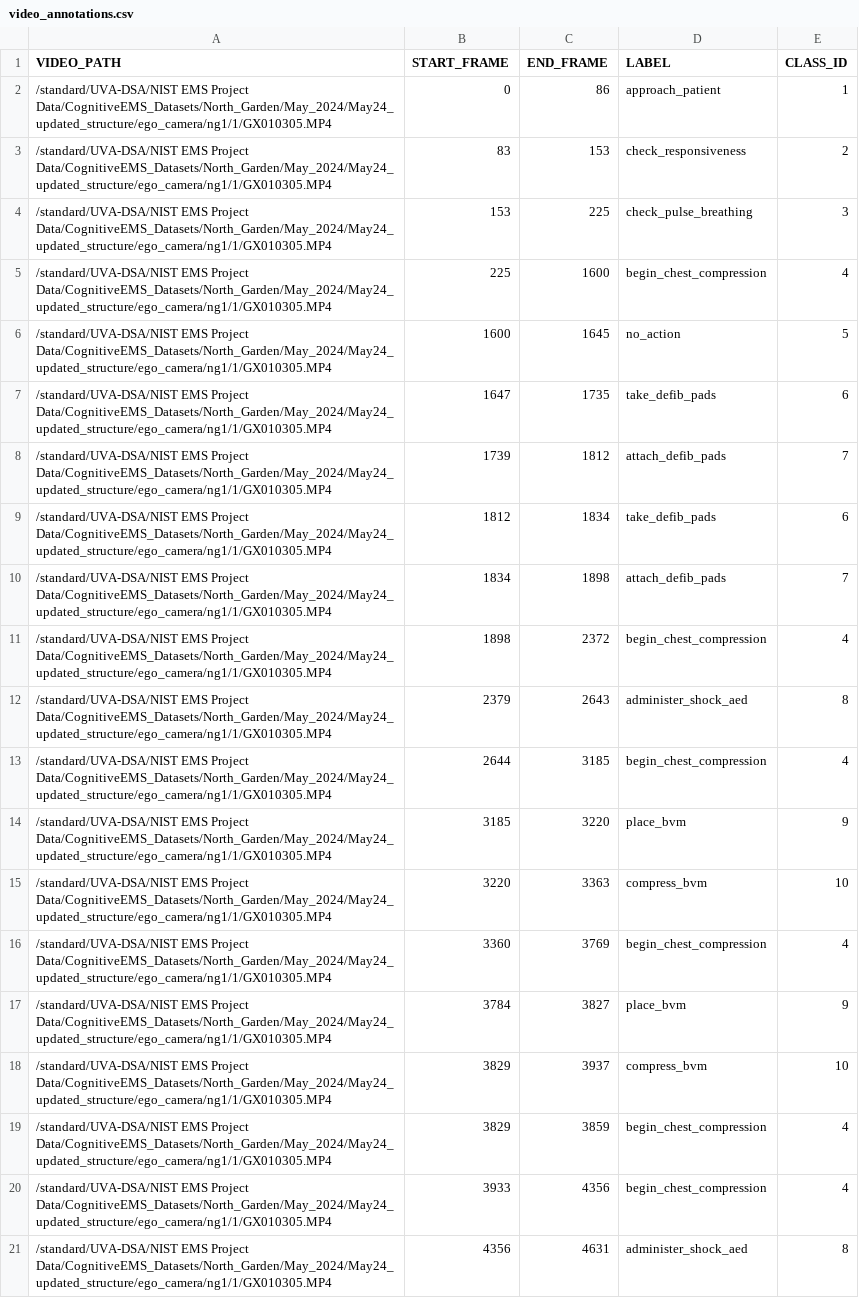
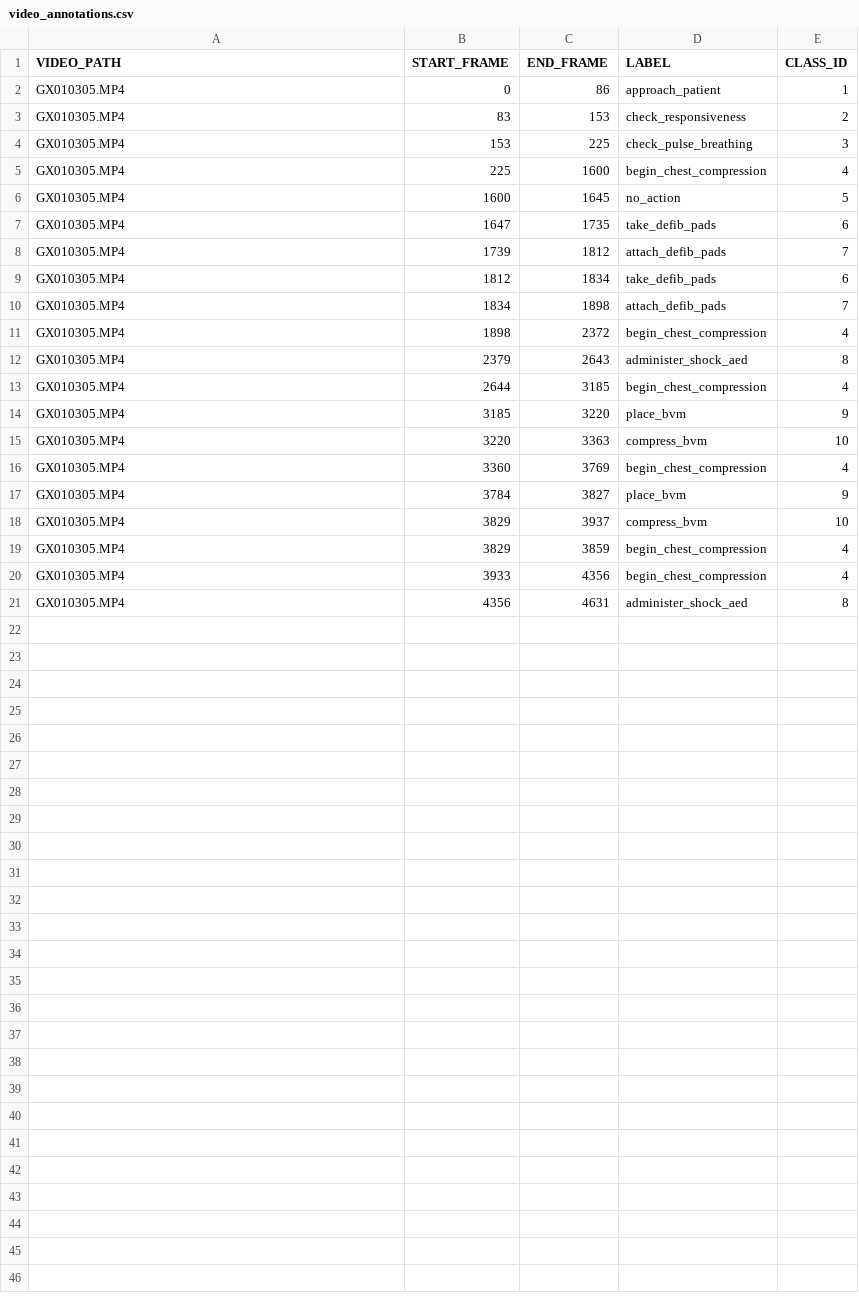
Before and after one commit to UVA-DSA/EgoEMS, a CSV file: Tools/video_annotations.csv, drawn as a sheet.

Commit message:
add tools for file spearating, add annotations for keysteps

```diff
--- a/Tools/video_annotations.csv
+++ b/Tools/video_annotations.csv
@@ -1,21 +1,21 @@
 VIDEO_PATH,START_FRAME,END_FRAME,LABEL,CLASS_ID
-/standard/UVA-DSA/NIST EMS Project Data/CognitiveEMS_Datasets/North_Garden/May_2024/May24_updated_structure/ego_camera/ng1/1/GX010305.MP4,0,86,approach_patient,1
-/standard/UVA-DSA/NIST EMS Project Data/CognitiveEMS_Datasets/North_Garden/May_2024/May24_updated_structure/ego_camera/ng1/1/GX010305.MP4,83,153,check_responsiveness,2
-/standard/UVA-DSA/NIST EMS Project Data/CognitiveEMS_Datasets/North_Garden/May_2024/May24_updated_structure/ego_camera/ng1/1/GX010305.MP4,153,225,check_pulse_breathing,3
-/standard/UVA-DSA/NIST EMS Project Data/CognitiveEMS_Datasets/North_Garden/May_2024/May24_updated_structure/ego_camera/ng1/1/GX010305.MP4,225,1600,begin_chest_compression,4
-/standard/UVA-DSA/NIST EMS Project Data/CognitiveEMS_Datasets/North_Garden/May_2024/May24_updated_structure/ego_camera/ng1/1/GX010305.MP4,1600,1645,no_action,5
-/standard/UVA-DSA/NIST EMS Project Data/CognitiveEMS_Datasets/North_Garden/May_2024/May24_updated_structure/ego_camera/ng1/1/GX010305.MP4,1647,1735,take_defib_pads,6
-/standard/UVA-DSA/NIST EMS Project Data/CognitiveEMS_Datasets/North_Garden/May_2024/May24_updated_structure/ego_camera/ng1/1/GX010305.MP4,1739,1812,attach_defib_pads,7
-/standard/UVA-DSA/NIST EMS Project Data/CognitiveEMS_Datasets/North_Garden/May_2024/May24_updated_structure/ego_camera/ng1/1/GX010305.MP4,1812,1834,take_defib_pads,6
-/standard/UVA-DSA/NIST EMS Project Data/CognitiveEMS_Datasets/North_Garden/May_2024/May24_updated_structure/ego_camera/ng1/1/GX010305.MP4,1834,1898,attach_defib_pads,7
-/standard/UVA-DSA/NIST EMS Project Data/CognitiveEMS_Datasets/North_Garden/May_2024/May24_updated_structure/ego_camera/ng1/1/GX010305.MP4,1898,2372,begin_chest_compression,4
-/standard/UVA-DSA/NIST EMS Project Data/CognitiveEMS_Datasets/North_Garden/May_2024/May24_updated_structure/ego_camera/ng1/1/GX010305.MP4,2379,2643,administer_shock_aed,8
-/standard/UVA-DSA/NIST EMS Project Data/CognitiveEMS_Datasets/North_Garden/May_2024/May24_updated_structure/ego_camera/ng1/1/GX010305.MP4,2644,3185,begin_chest_compression,4
-/standard/UVA-DSA/NIST EMS Project Data/CognitiveEMS_Datasets/North_Garden/May_2024/May24_updated_structure/ego_camera/ng1/1/GX010305.MP4,3185,3220,place_bvm,9
-/standard/UVA-DSA/NIST EMS Project Data/CognitiveEMS_Datasets/North_Garden/May_2024/May24_updated_structure/ego_camera/ng1/1/GX010305.MP4,3220,3363,compress_bvm,10
-/standard/UVA-DSA/NIST EMS Project Data/CognitiveEMS_Datasets/North_Garden/May_2024/May24_updated_structure/ego_camera/ng1/1/GX010305.MP4,3360,3769,begin_chest_compression,4
-/standard/UVA-DSA/NIST EMS Project Data/CognitiveEMS_Datasets/North_Garden/May_2024/May24_updated_structure/ego_camera/ng1/1/GX010305.MP4,3784,3827,place_bvm,9
-/standard/UVA-DSA/NIST EMS Project Data/CognitiveEMS_Datasets/North_Garden/May_2024/May24_updated_structure/ego_camera/ng1/1/GX010305.MP4,3829,3937,compress_bvm,10
-/standard/UVA-DSA/NIST EMS Project Data/CognitiveEMS_Datasets/North_Garden/May_2024/May24_updated_structure/ego_camera/ng1/1/GX010305.MP4,3829,3859,begin_chest_compression,4
-/standard/UVA-DSA/NIST EMS Project Data/CognitiveEMS_Datasets/North_Garden/May_2024/May24_updated_structure/ego_camera/ng1/1/GX010305.MP4,3933,4356,begin_chest_compression,4
-/standard/UVA-DSA/NIST EMS Project Data/CognitiveEMS_Datasets/North_Garden/May_2024/May24_updated_structure/ego_camera/ng1/1/GX010305.MP4,4356,4631,administer_shock_aed,8
+GX010305.MP4,0,86,approach_patient,1
+GX010305.MP4,83,153,check_responsiveness,2
+GX010305.MP4,153,225,check_pulse_breathing,3
+GX010305.MP4,225,1600,begin_chest_compression,4
+GX010305.MP4,1600,1645,no_action,5
+GX010305.MP4,1647,1735,take_defib_pads,6
+GX010305.MP4,1739,1812,attach_defib_pads,7
+GX010305.MP4,1812,1834,take_defib_pads,6
+GX010305.MP4,1834,1898,attach_defib_pads,7
+GX010305.MP4,1898,2372,begin_chest_compression,4
+GX010305.MP4,2379,2643,administer_shock_aed,8
+GX010305.MP4,2644,3185,begin_chest_compression,4
+GX010305.MP4,3185,3220,place_bvm,9
+GX010305.MP4,3220,3363,compress_bvm,10
+GX010305.MP4,3360,3769,begin_chest_compression,4
+GX010305.MP4,3784,3827,place_bvm,9
+GX010305.MP4,3829,3937,compress_bvm,10
+GX010305.MP4,3829,3859,begin_chest_compression,4
+GX010305.MP4,3933,4356,begin_chest_compression,4
+GX010305.MP4,4356,4631,administer_shock_aed,8
```
Also changed, not shown: 16 other files.
